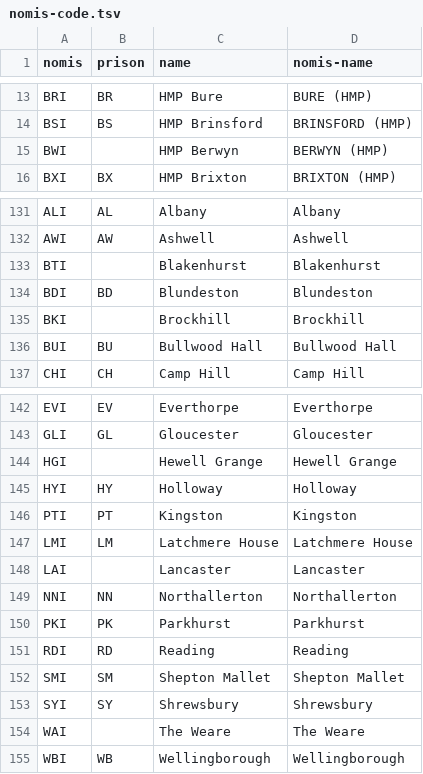
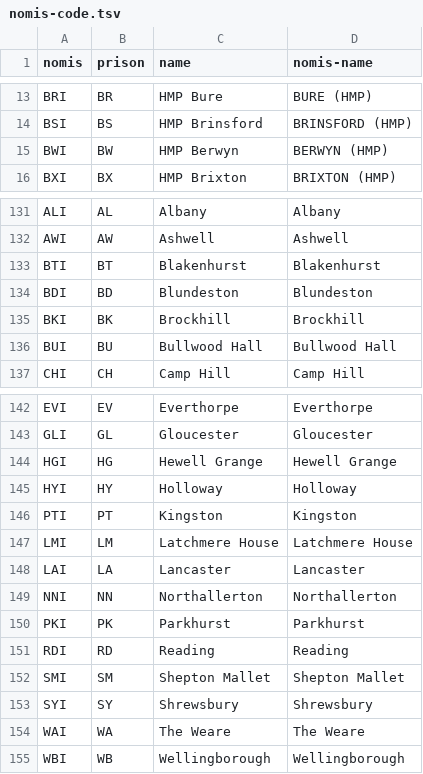
Before and after one commit to symroe/prison-estate-data, a TSV file: maps/nomis-code.tsv, drawn as a sheet; only a part is shown, gaps mark what is left out.

Commit message:
Update nomis code map file with prison data change

```diff
--- a/maps/nomis-code.tsv
+++ b/maps/nomis-code.tsv
@@ -14,3 +14,3 @@ BRI	BR	HMP Bure	BURE (HMP)
 BSI	BS	HMP Brinsford	BRINSFORD (HMP)
-BWI		HMP Berwyn	BERWYN (HMP)
+BWI	BW	HMP Berwyn	BERWYN (HMP)
 BXI	BX	HMP Brixton	BRIXTON (HMP)
@@ -132,5 +132,5 @@ ALI	AL	Albany	Albany
 AWI	AW	Ashwell	Ashwell
-BTI		Blakenhurst	Blakenhurst
+BTI	BT	Blakenhurst	Blakenhurst
 BDI	BD	Blundeston	Blundeston
-BKI		Brockhill	Brockhill
+BKI	BK	Brockhill	Brockhill
 BUI	BU	Bullwood Hall	Bullwood Hall
@@ -143,3 +143,3 @@ EVI	EV	Everthorpe	Everthorpe
 GLI	GL	Gloucester	Gloucester
-HGI		Hewell Grange	Hewell Grange
+HGI	HG	Hewell Grange	Hewell Grange
 HYI	HY	Holloway	Holloway
@@ -147,3 +147,3 @@ PTI	PT	Kingston	Kingston
 LMI	LM	Latchmere House	Latchmere House
-LAI		Lancaster	Lancaster
+LAI	LA	Lancaster	Lancaster
 NNI	NN	Northallerton	Northallerton
@@ -153,3 +153,3 @@ SMI	SM	Shepton Mallet	Shepton Mallet
 SYI	SY	Shrewsbury	Shrewsbury
-WAI		The Weare	The Weare
+WAI	WA	The Weare	The Weare
 WBI	WB	Wellingborough	Wellingborough
```
Also changed, not shown: 1 other file.
